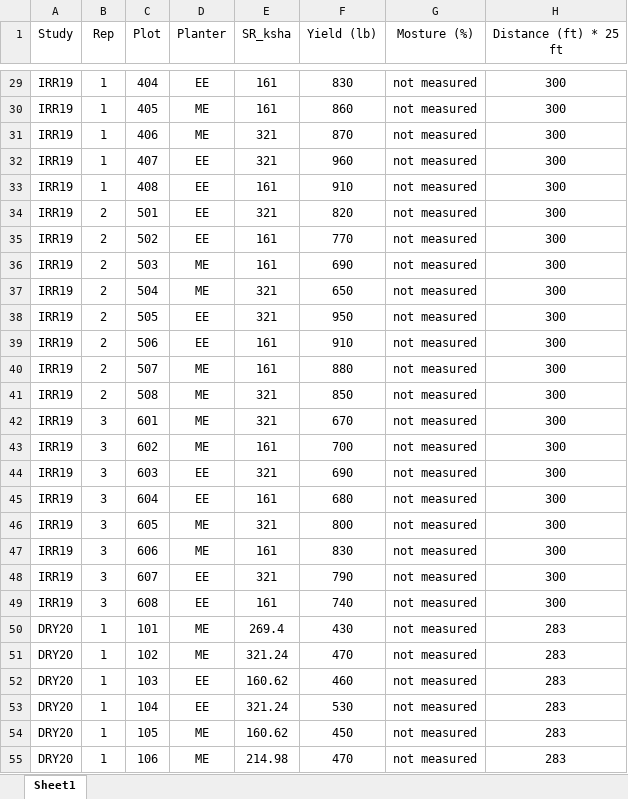
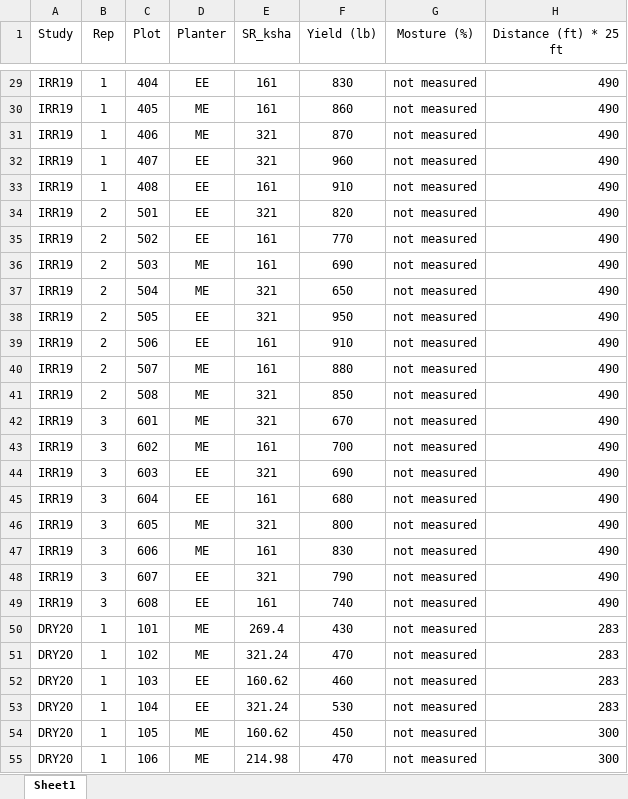
Before and after one commit to MilagrosCobal/Soy_Mili_Vale, an Excel workbook: Data/All_Yields_SR_Soybean.xlsx, sheet Sheet1, drawn as a sheet; only a part is shown, gaps mark what is left out; values as stored, in another font and other column widths than the file's, no borders; the diff covers the shown part only; the diff names each change by its address in the sheet, - before the commit and + after, or states it on an @@ line.

Commit message:
fix distance

```diff
--- a/Data/All_Yields_SR_Soybean.xlsx (sheet Sheet1)
+++ b/Data/All_Yields_SR_Soybean.xlsx (sheet Sheet1)
-H29:H55 alignment: center
+H29:H55 alignment: right
-H29:H49 (Distance (ft) * 25 ft): 300
+H29:H49 (Distance (ft) * 25 ft): 490
-H54:H55 (Distance (ft) * 25 ft): 283
+H54:H55 (Distance (ft) * 25 ft): 300
```
Also changed, not shown: 109 edited cells and cell formats elsewhere in this sheet, 1 other file.
